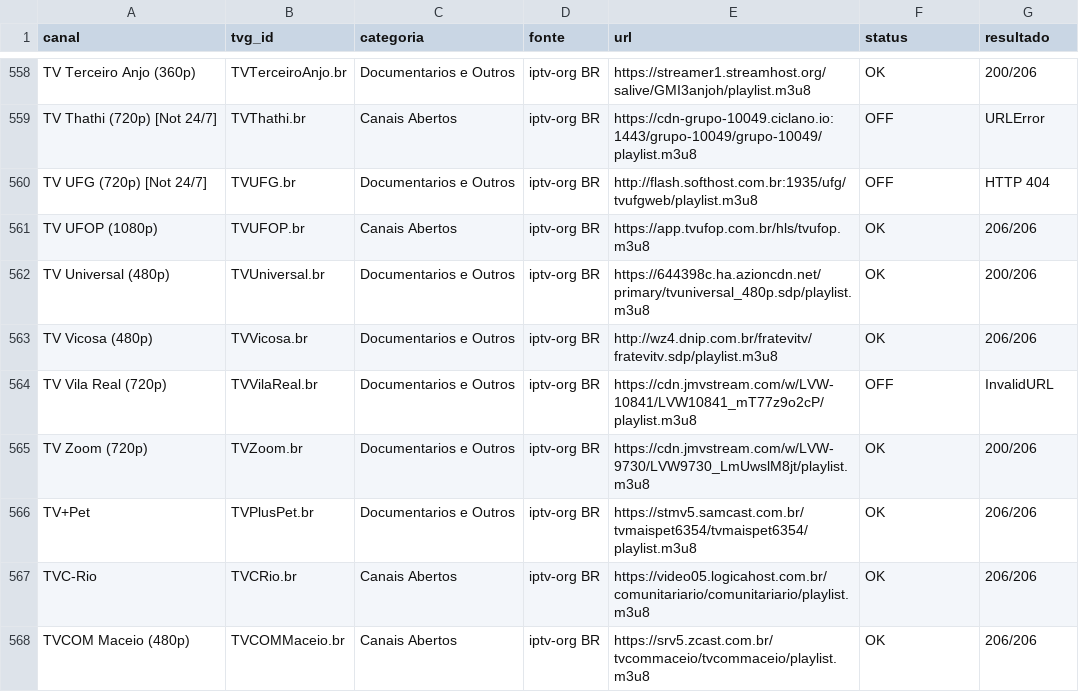
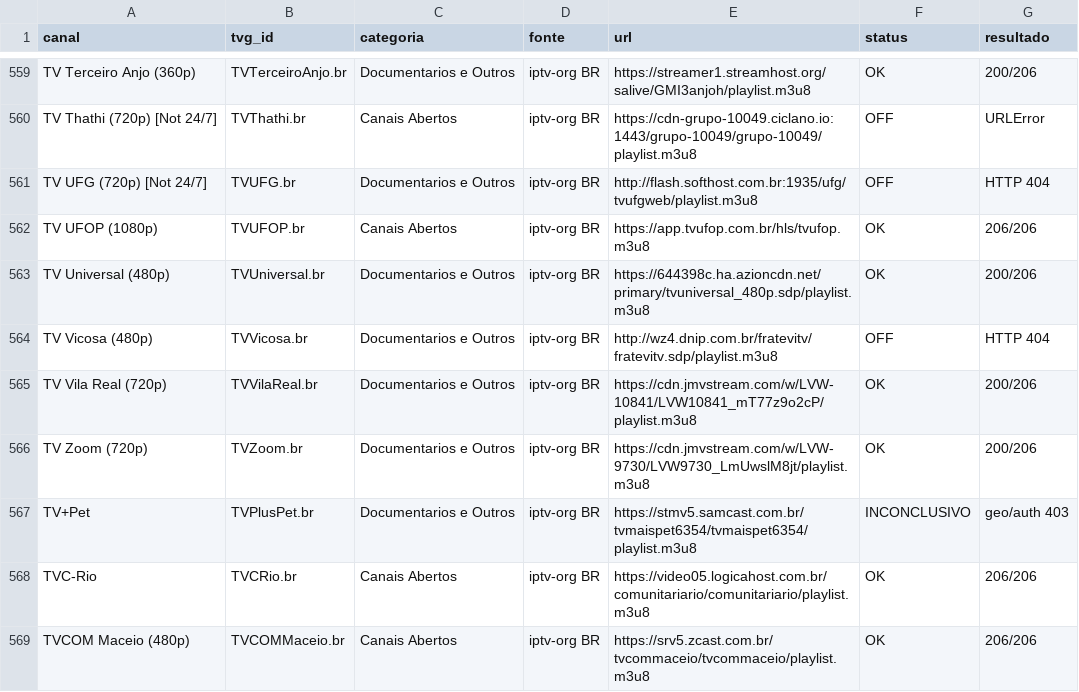
Before and after one commit to feijaum/iptv, a CSV file: candidate-status.csv, drawn as a sheet; only a part is shown, gaps mark what is left out; the diff covers the shown part only.

```diff
--- a/candidate-status.csv
+++ b/candidate-status.csv
@@ -562,6 +563,6 @@ TV UFOP (1080p),TVUFOP.br,Canais Abertos,iptv-org BR,https://app.tvufop.com.br/h
 TV Universal (480p),TVUniversal.br,Documentarios e Outros,iptv-org BR,https://644398c.ha.azioncdn.net/primary/tvuniversal_480p.sdp/playlist.m3u8,OK,200/206
-TV Vicosa (480p),TVVicosa.br,Documentarios e Outros,iptv-org BR,http://wz4.dnip.com.br/fratevitv/fratevitv.sdp/playlist.m3u8,OK,206/206
-TV Vila Real (720p),TVVilaReal.br,Documentarios e Outros,iptv-org BR,https://cdn.jmvstream.com/w/LVW-10841/LVW10841_mT77z9o2cP/playlist.m3u8,OFF,InvalidURL
+TV Vicosa (480p),TVVicosa.br,Documentarios e Outros,iptv-org BR,http://wz4.dnip.com.br/fratevitv/fratevitv.sdp/playlist.m3u8,OFF,HTTP 404
+TV Vila Real (720p),TVVilaReal.br,Documentarios e Outros,iptv-org BR,https://cdn.jmvstream.com/w/LVW-10841/LVW10841_mT77z9o2cP/playlist.m3u8,OK,200/206
 TV Zoom (720p),TVZoom.br,Documentarios e Outros,iptv-org BR,https://cdn.jmvstream.com/w/LVW-9730/LVW9730_LmUwslM8jt/playlist.m3u8,OK,200/206
-TV+Pet,TVPlusPet.br,Documentarios e Outros,iptv-org BR,https://stmv5.samcast.com.br/tvmaispet6354/tvmaispet6354/playlist.m3u8,OK,206/206
+TV+Pet,TVPlusPet.br,Documentarios e Outros,iptv-org BR,https://stmv5.samcast.com.br/tvmaispet6354/tvmaispet6354/playlist.m3u8,INCONCLUSIVO,geo/auth 403
 TVC-Rio,TVCRio.br,Canais Abertos,iptv-org BR,https://video05.logicahost.com.br/comunitariario/comunitariario/playlist.m3u8,OK,206/206
```
Also changed, not shown: 1 added row and 77 edited cells elsewhere in this file, stream-status.csv, 3 other files.
